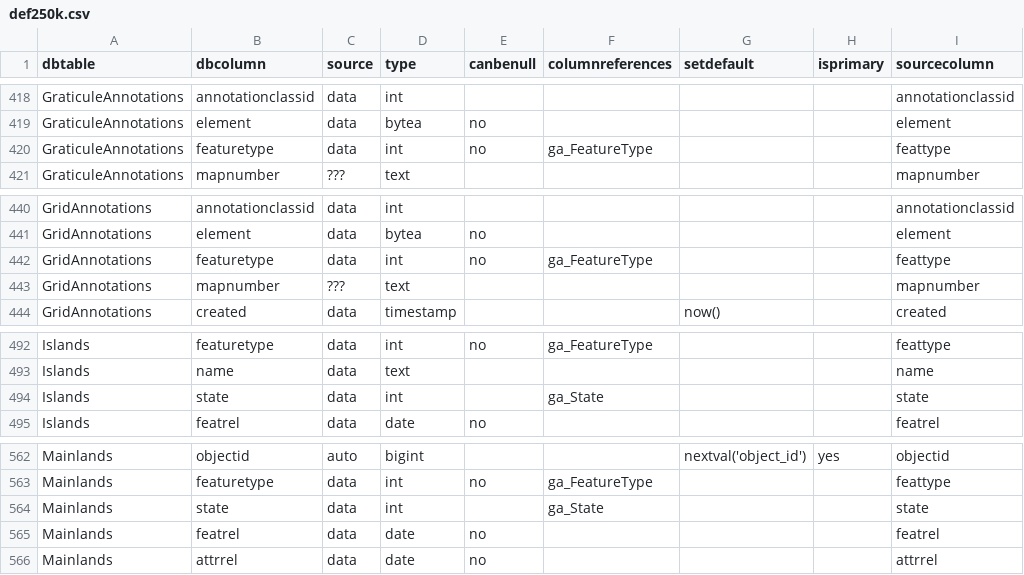
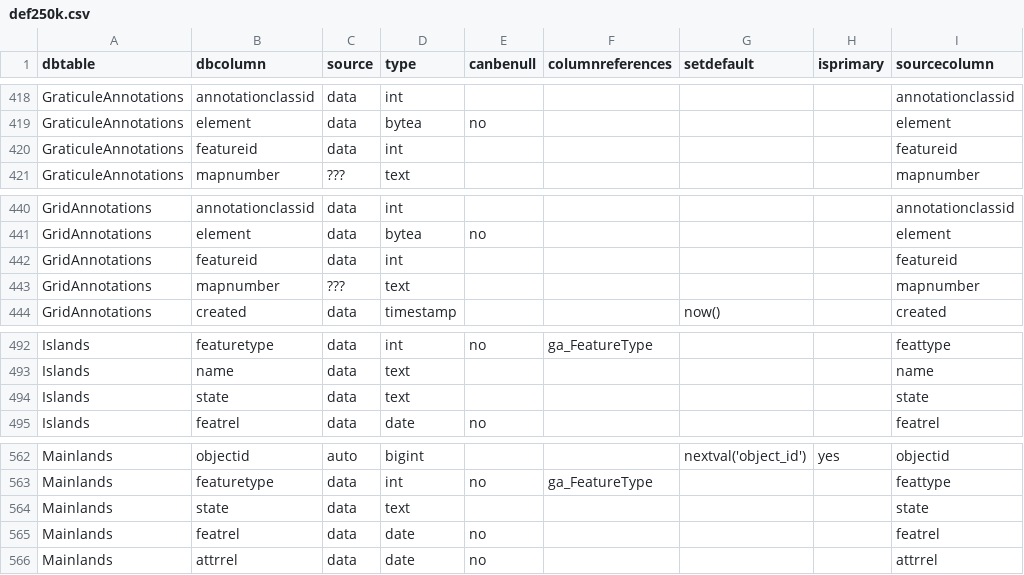
Before and after one commit to kjpye/maps, a CSV file: import/def250k.csv, drawn as a sheet; only a part is shown, gaps mark what is left out.

```diff
--- a/import/def250k.csv
+++ b/import/def250k.csv
@@ -419,3 +419,3 @@ GraticuleAnnotations,annotationclassid,data,int,,,,,annotationclassid
 GraticuleAnnotations,element,data,bytea,no,,,,element
-GraticuleAnnotations,featuretype,data,int,no,ga_FeatureType,,,feattype
+GraticuleAnnotations,featureid,data,int,,,,,featureid
 GraticuleAnnotations,mapnumber,???,text,,,,,mapnumber
@@ -441,3 +441,3 @@ GridAnnotations,annotationclassid,data,int,,,,,annotationclassid
 GridAnnotations,element,data,bytea,no,,,,element
-GridAnnotations,featuretype,data,int,no,ga_FeatureType,,,feattype
+GridAnnotations,featureid,data,int,,,,,featureid
 GridAnnotations,mapnumber,???,text,,,,,mapnumber
@@ -493,3 +493,3 @@ Islands,featuretype,data,int,no,ga_FeatureType,,,feattype
 Islands,name,data,text,,,,,name
-Islands,state,data,int,,ga_State,,,state
+Islands,state,data,text,,,,,state
 Islands,featrel,data,date,no,,,,featrel
@@ -563,3 +563,3 @@ Mainlands,objectid,auto,bigint,,,nextval('object_id'),yes,objectid
 Mainlands,featuretype,data,int,no,ga_FeatureType,,,feattype
-Mainlands,state,data,int,,ga_State,,,state
+Mainlands,state,data,text,,,,,state
 Mainlands,featrel,data,date,no,,,,featrel
```
Also changed, not shown: 3 other files.
